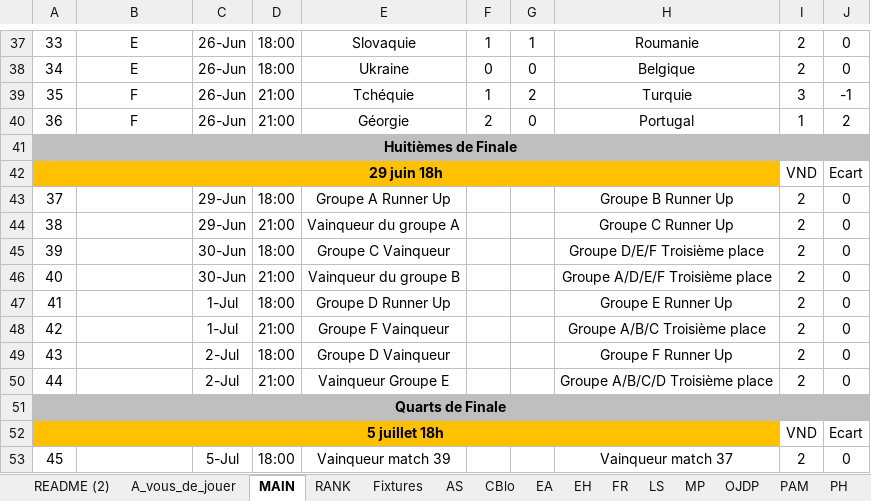
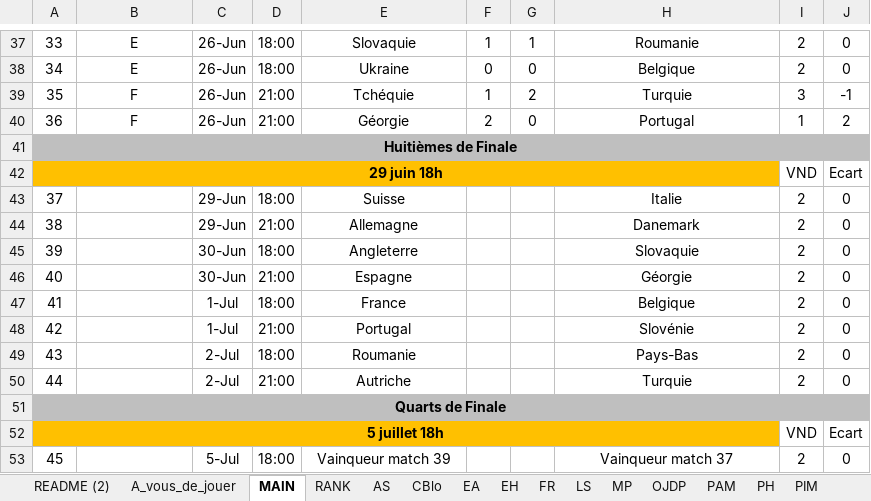
Before and after one commit to blbw2/pronoseuros, an Excel workbook: Euro2024.xlsx, sheet MAIN, drawn as a sheet; only a part is shown, gaps mark what is left out; values as stored, in another font and other column widths than the file's, no borders; conditional formats not drawn; the diff names each change by its address in the sheet, - before the commit and + after, or states it on an @@ line.

```diff
--- a/Euro2024.xlsx (sheet MAIN)
+++ b/Euro2024.xlsx (sheet MAIN)
-E43: Groupe A Runner Up
+E43: Suisse
-H43: Groupe B Runner Up
+H43: Italie
-E44: Vainqueur du groupe A
+E44: Allemagne
-H44: Groupe C Runner Up
+H44: Danemark
-E45: Groupe C Vainqueur
+E45: Angleterre
-H45: Groupe D/E/F Troisième place
+H45: Slovaquie
-E46: Vainqueur du groupe B
+E46: Espagne
-H46: Groupe A/D/E/F Troisième place
+H46: Géorgie
-E47: Groupe D Runner Up
+E47: France
-H47: Groupe E Runner Up
+H47: Belgique
-E48: Groupe F Vainqueur
+E48: Portugal
-H48: Groupe A/B/C Troisième place
+H48: Slovénie
-E49: Groupe D Vainqueur
+E49: Roumanie
-H49: Groupe F Runner Up
+H49: Pays-Bas
-E50: Vainqueur Groupe E
+E50: Autriche
-H50: Groupe A/B/C/D Troisième place
+H50: Turquie
```
Also changed, not shown: sheet LS, sheet EA, sheet OJDP, sheet PIM, sheet PH, sheet MP, 9 more sheets, other sheet tabs, 24 other files.
